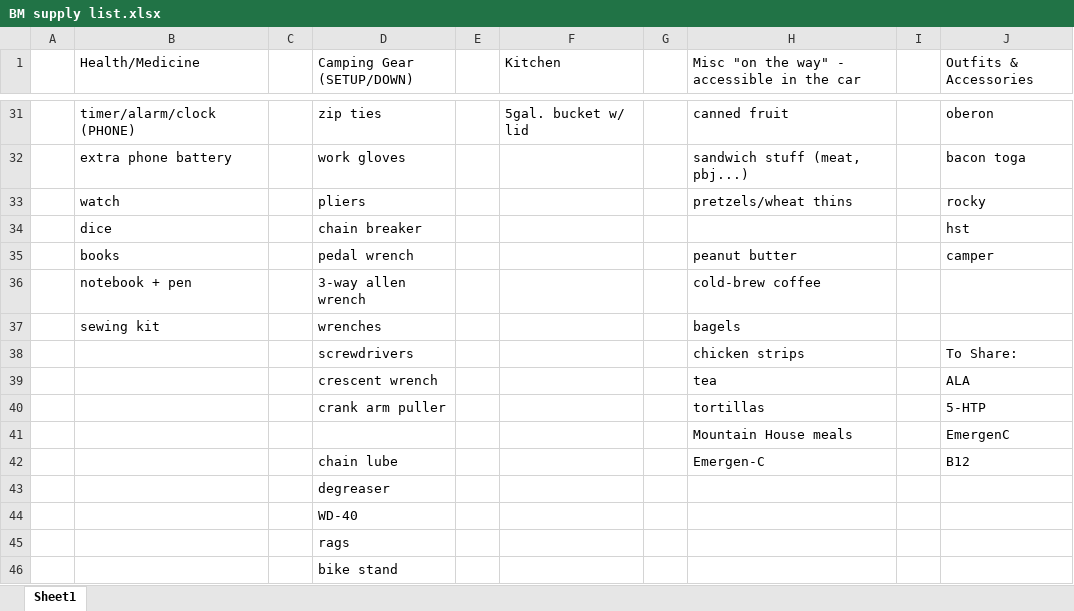
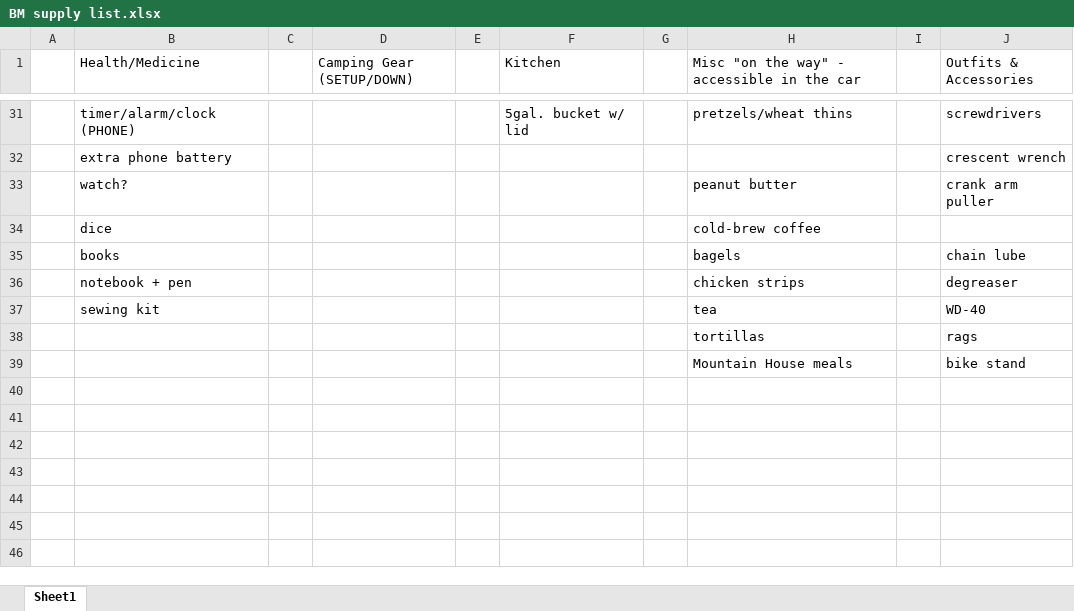
Before and after one commit to timburr1/timburr1.github.io, an Excel workbook: papers/BM supply list.xlsx, sheet Sheet1, drawn as a sheet; only a part is shown, gaps mark what is left out; values as stored, in another font and other column widths than the file's, no cell formats; charts and pictures not drawn; removed rows and columns are numbered as before the commit, all else as after; the diff covers the shown part only; the diff names each change by its address in the sheet, - before the commit and + after, or states it on an @@ line.

```diff
--- a/papers/BM supply list.xlsx (sheet Sheet1)
+++ b/papers/BM supply list.xlsx (sheet Sheet1)
-D31 (Camping Gear (SETUP/DOWN)): zip ties
+D31 (Camping Gear (SETUP/DOWN)): (empty)
-H31: canned fruit
+H31: pretzels/wheat thins
-J31 (Outfits & Accessories): oberon
+J31 (Outfits & Accessories): screwdrivers
-D32 (Camping Gear (SETUP/DOWN)): work gloves
+D32 (Camping Gear (SETUP/DOWN)): (empty)
-H32: sandwich stuff (meat, pbj...)
+H32: (empty)
-J32 (Outfits & Accessories): bacon toga
+J32 (Outfits & Accessories): crescent wrench
-row 33:  | watch |  | pliers |  |  |  | pretzels/wheat thins |  | rocky
+row 33:  | watch? |  |  |  |  |  | peanut butter |  | crank arm puller
-D34 (Camping Gear (SETUP/DOWN)): chain breaker
+D34 (Camping Gear (SETUP/DOWN)): (empty)
-H34: (empty)
+H34: cold-brew coffee
-J34 (Outfits & Accessories): hst
+J34 (Outfits & Accessories): (empty)
-D35 (Camping Gear (SETUP/DOWN)): pedal wrench
+D35 (Camping Gear (SETUP/DOWN)): (empty)
-H35: peanut butter
+H35: bagels
-J35 (Outfits & Accessories): camper
+J35 (Outfits & Accessories): chain lube
-D36 (Camping Gear (SETUP/DOWN)): 3-way allen wrench
+D36 (Camping Gear (SETUP/DOWN)): (empty)
-H36: cold-brew coffee
+H36: chicken strips
-J36 (Outfits & Accessories): (empty)
+J36 (Outfits & Accessories): degreaser
-D37 (Camping Gear (SETUP/DOWN)): wrenches
+D37 (Camping Gear (SETUP/DOWN)): (empty)
-H37: bagels
+H37: tea
-J37 (Outfits & Accessories): (empty)
+J37 (Outfits & Accessories): WD-40
-row 38:  |  |  | screwdrivers |  |  |  | chicken strips |  | To Share:
-row 39:  |  |  | crescent wrench |  |  |  | tea |  | ALA
-row 40:  |  |  | crank arm puller |  |  |  | tortillas |  | 5-HTP
+row 38:  |  |  |  |  |  |  | tortillas |  | rags
-J39 (Outfits & Accessories): EmergenC
+J39 (Outfits & Accessories): bike stand
-row 42:  |  |  | chain lube |  |  |  | Emergen-C |  | B12
-row 43:  |  |  | degreaser
-row 44:  |  |  | WD-40
-row 45:  |  |  | rags
-row 46:  |  |  | bike stand
```
Also changed, not shown: 31 edited cells elsewhere in this sheet, cell formats, charts or pictures, 1 other file.
